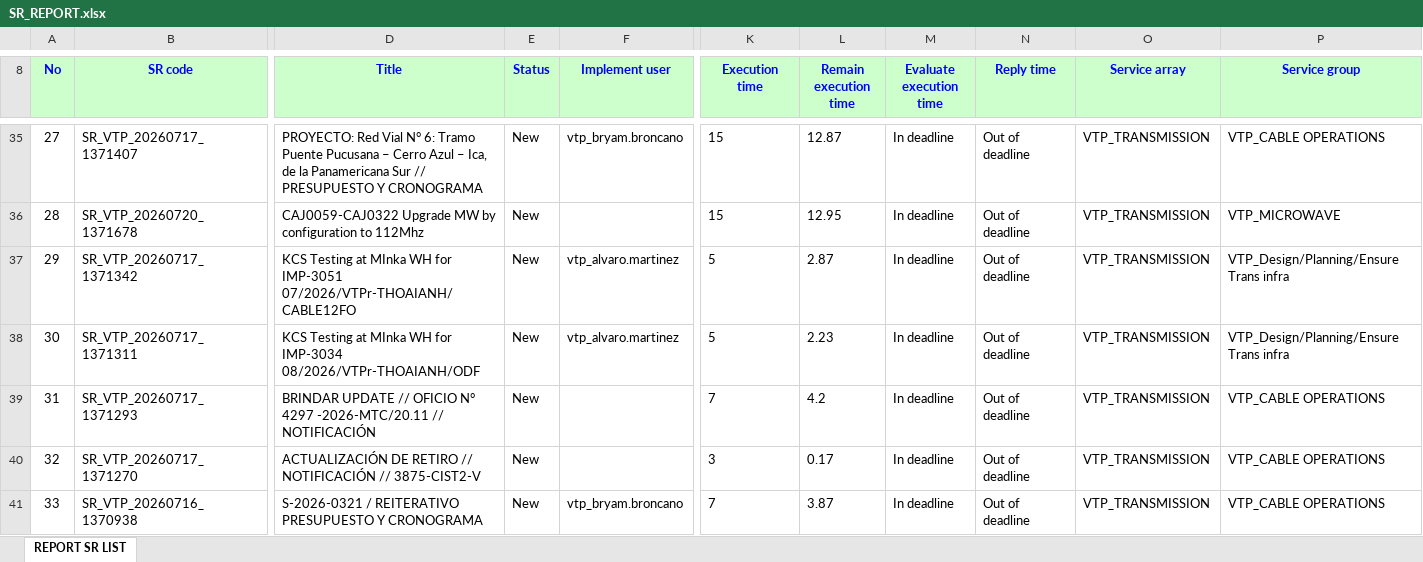
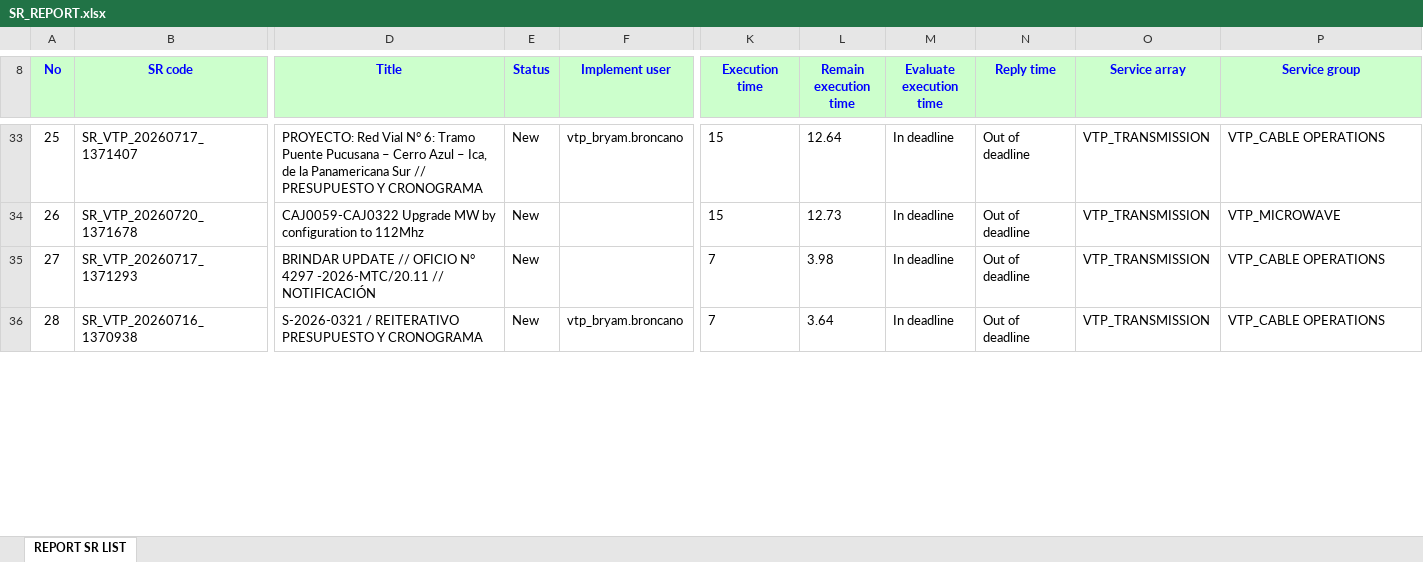
Before and after one commit to alvaromartinezg/sr_dashboard, an Excel workbook: SR_REPORT.xlsx, sheet REPORT SR LIST, drawn as a sheet; only a part is shown, gaps mark what is left out; values as stored, in another font and other column widths than the file's, no borders; removed rows and columns are numbered as before the commit, all else as after; rows hold the shown columns only; the diff covers the shown part only; the diff names each change by its address in the sheet, - before the commit and + after, or states it on an @@ line.

Commit message:
update SR report

```diff
--- a/SR_REPORT.xlsx (sheet REPORT SR LIST)
+++ b/SR_REPORT.xlsx (sheet REPORT SR LIST)
@@ column A (No) renumbered from row 12 down @@
-L33 (Remain execution time): 12.87
+L33 (Remain execution time): 12.64
-L34 (Remain execution time): 12.95
+L34 (Remain execution time): 12.73
-row 37: 29 | SR_VTP_20260717_1371342 | KCS Testing at MInka WH for IMP-3051 07/2026/VTPr-THOAIANH/CABLE12FO | New | vtp_alvaro.martinez | 5 | 2.87 | In deadline | Out of deadline | VTP_TRANSMISSION | VTP_Design/Planning/Ensure Trans infra
-row 38: 30 | SR_VTP_20260717_1371311 | KCS Testing at MInka WH for IMP-3034 08/2026/VTPr-THOAIANH/ODF | New | vtp_alvaro.martinez | 5 | 2.23 | In deadline | Out of deadline | VTP_TRANSMISSION | VTP_Design/Planning/Ensure Trans infra
-L35 (Remain execution time): 4.2
+L35 (Remain execution time): 3.98
-row 40: 32 | SR_VTP_20260717_1371270 | ACTUALIZACIÓN DE RETIRO // NOTIFICACIÓN // 3875-CIST2-V | New |  | 3 | 0.17 | In deadline | Out of deadline | VTP_TRANSMISSION | VTP_CABLE OPERATIONS
-L36 (Remain execution time): 3.87
+L36 (Remain execution time): 3.64
```
Also changed, not shown: 13 added rows, 8 removed rows, 196 moved rows and 31 edited cells elsewhere in this sheet.
